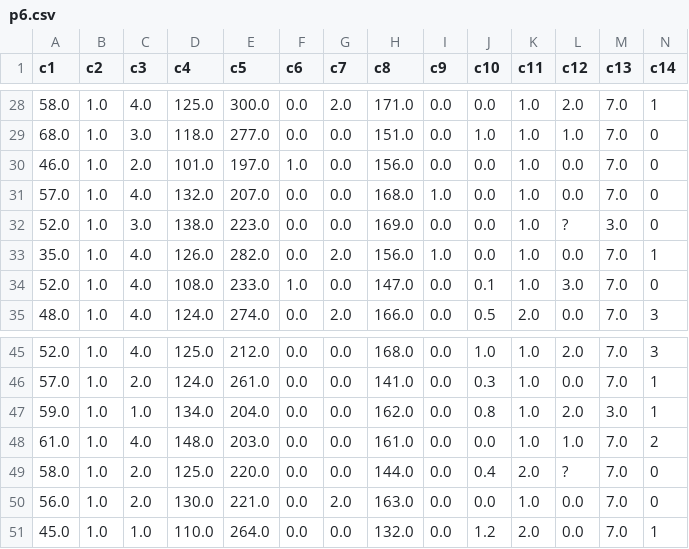
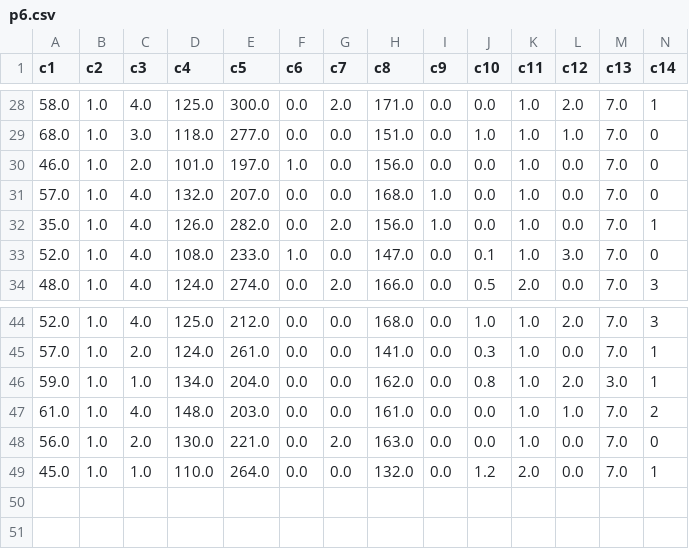
Before and after one commit to gonzalomunoz/nonlinearModels, a CSV file: datasetsTesting/class/Heart-Diseasecleveland/splitter/p6/p6.csv, drawn as a sheet; only a part is shown, gaps mark what is left out; the diff names each change by its address in the sheet, - before the commit and + after, or states it on an @@ line.

```diff
--- a/datasetsTesting/class/Heart-Diseasecleveland/splitter/p6/p6.csv
+++ b/datasetsTesting/class/Heart-Diseasecleveland/splitter/p6/p6.csv
-row 32: 52.0 | 1.0 | 3.0 | 138.0 | 223.0 | 0.0 | 0.0 | 169.0 | 0.0 | 0.0 | 1.0 | ? | 3.0 | 0
-row 49: 58.0 | 1.0 | 2.0 | 125.0 | 220.0 | 0.0 | 0.0 | 144.0 | 0.0 | 0.4 | 2.0 | ? | 7.0 | 0
```
Also changed, not shown: datasetsTesting/class/Heart-Diseasecleveland/splitter/p3/p3.csv, datasetsTesting/class/Heart-Diseasecleveland/splitter/p4/p4.csv, 3 other files.
